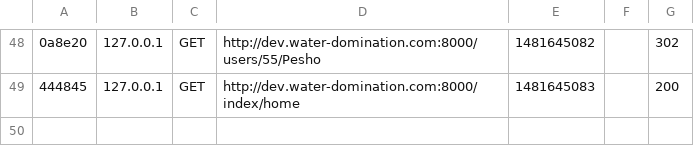
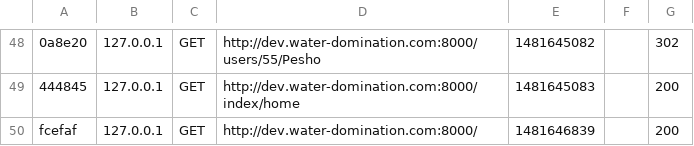
Before and after one commit to SdHellsing/Water-Domination, a CSV file: var/cache/dev/profiler/index.csv, drawn as a sheet; only a part is shown, gaps mark what is left out; the diff names each change by its address in the sheet, - before the commit and + after, or states it on an @@ line.

```diff
--- a/var/cache/dev/profiler/index.csv
+++ b/var/cache/dev/profiler/index.csv
+row 50: fcefaf | 127.0.0.1 | GET | http://dev.water-domination.com:8000/ | 1481646839 |  | 200
```
Also changed, not shown: 9 other files.
